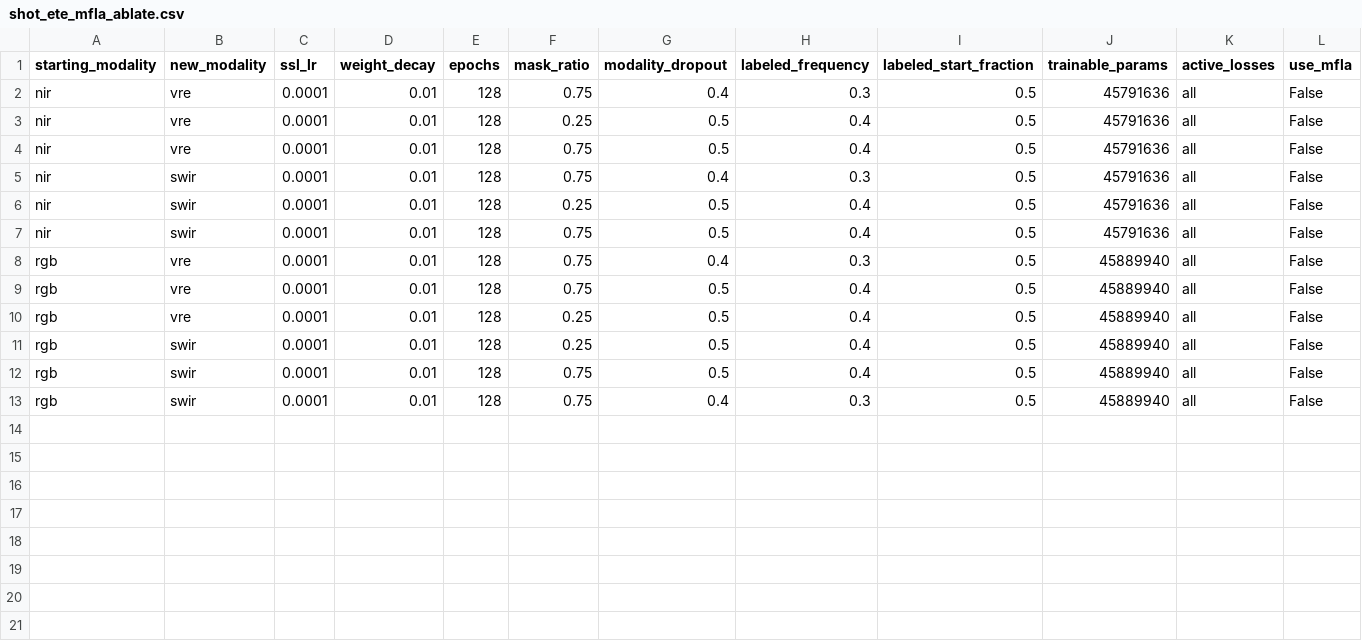
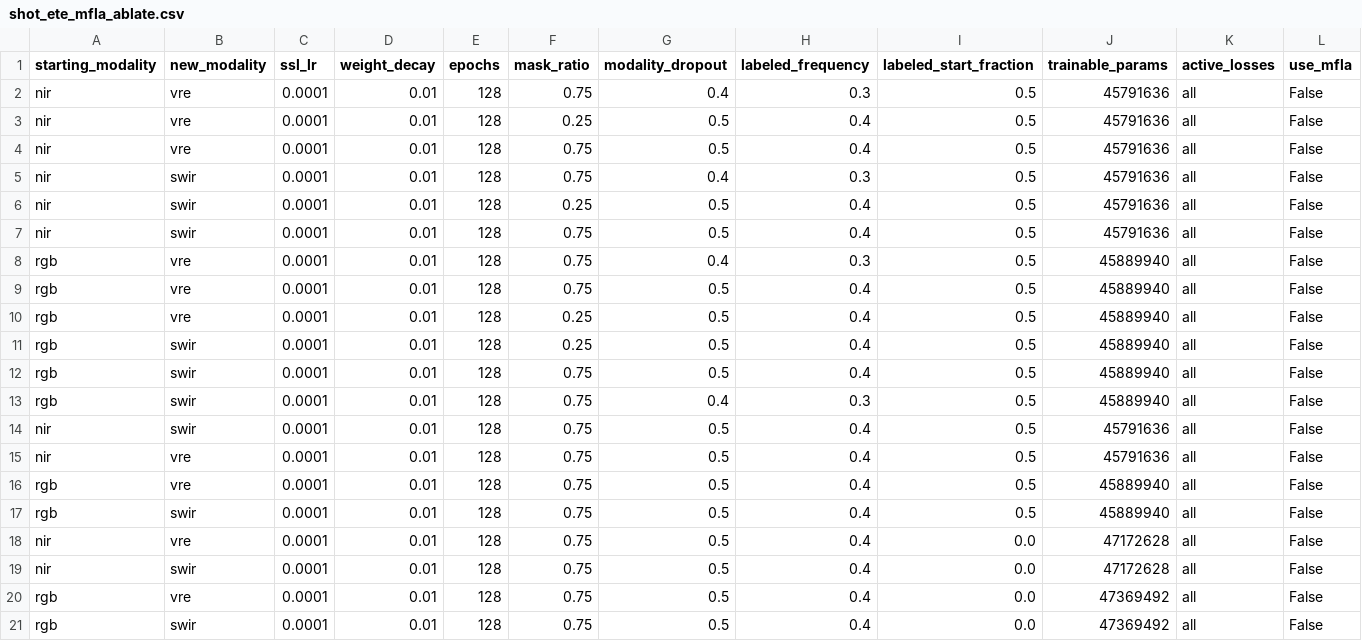
Before and after one commit to timgzhou/ever-changing-modality, a CSV file: res/shot_ete_mfla_ablate.csv, drawn as a sheet; only a part is shown; rows hold the shown columns only; the diff names each change by its address in the sheet, - before the commit and + after, or states it on an @@ line.

Commit message:
feb 2 results, hyper param sweep and dino

```diff
--- a/res/shot_ete_mfla_ablate.csv
+++ b/res/shot_ete_mfla_ablate.csv
+row 14: nir | swir | 0.0001 | 0.01 | 128 | 0.75 | 0.5 | 0.4 | 0.5 | 45791636 | all | False
+row 15: nir | vre | 0.0001 | 0.01 | 128 | 0.75 | 0.5 | 0.4 | 0.5 | 45791636 | all | False
+row 16: rgb | vre | 0.0001 | 0.01 | 128 | 0.75 | 0.5 | 0.4 | 0.5 | 45889940 | all | False
+row 17: rgb | swir | 0.0001 | 0.01 | 128 | 0.75 | 0.5 | 0.4 | 0.5 | 45889940 | all | False
+row 18: nir | vre | 0.0001 | 0.01 | 128 | 0.75 | 0.5 | 0.4 | 0.0 | 47172628 | all | False
+row 19: nir | swir | 0.0001 | 0.01 | 128 | 0.75 | 0.5 | 0.4 | 0.0 | 47172628 | all | False
+row 20: rgb | vre | 0.0001 | 0.01 | 128 | 0.75 | 0.5 | 0.4 | 0.0 | 47369492 | all | False
+row 21: rgb | swir | 0.0001 | 0.01 | 128 | 0.75 | 0.5 | 0.4 | 0.0 | 47369492 | all | False
```
Also changed, not shown: 15 other files.
